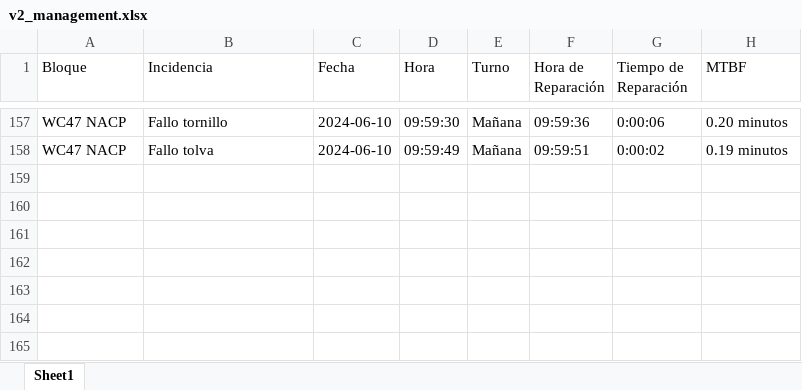
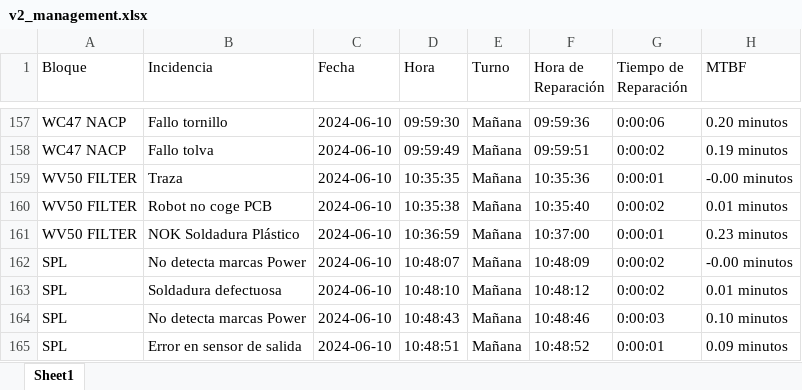
Before and after one commit to guillem-edo/ticket_management__launcher, an Excel workbook: beta_version/excel_files/v2_management.xlsx, sheet Sheet1, drawn as a sheet; only a part is shown, gaps mark what is left out; values as stored, in another font and other column widths than the file's, no borders; the diff names each change by its address in the sheet, - before the commit and + after, or states it on an @@ line.

```diff
--- a/beta_version/excel_files/v2_management.xlsx (sheet Sheet1)
+++ b/beta_version/excel_files/v2_management.xlsx (sheet Sheet1)
+row 159: WV50 FILTER | Traza | 2024-06-10 | 10:35:35 | Mañana | 10:35:36 | 0:00:01 | -0.00 minutos
+row 160: WV50 FILTER | Robot no coge PCB | 2024-06-10 | 10:35:38 | Mañana | 10:35:40 | 0:00:02 | 0.01 minutos
+row 161: WV50 FILTER | NOK Soldadura Plástico | 2024-06-10 | 10:36:59 | Mañana | 10:37:00 | 0:00:01 | 0.23 minutos
+row 162: SPL | No detecta marcas Power | 2024-06-10 | 10:48:07 | Mañana | 10:48:09 | 0:00:02 | -0.00 minutos
+row 163: SPL | Soldadura defectuosa | 2024-06-10 | 10:48:10 | Mañana | 10:48:12 | 0:00:02 | 0.01 minutos
+row 164: SPL | No detecta marcas Power | 2024-06-10 | 10:48:43 | Mañana | 10:48:46 | 0:00:03 | 0.10 minutos
+row 165: SPL | Error en sensor de salida | 2024-06-10 | 10:48:51 | Mañana | 10:48:52 | 0:00:01 | 0.09 minutos
```
Also changed, not shown: 5 other files.
